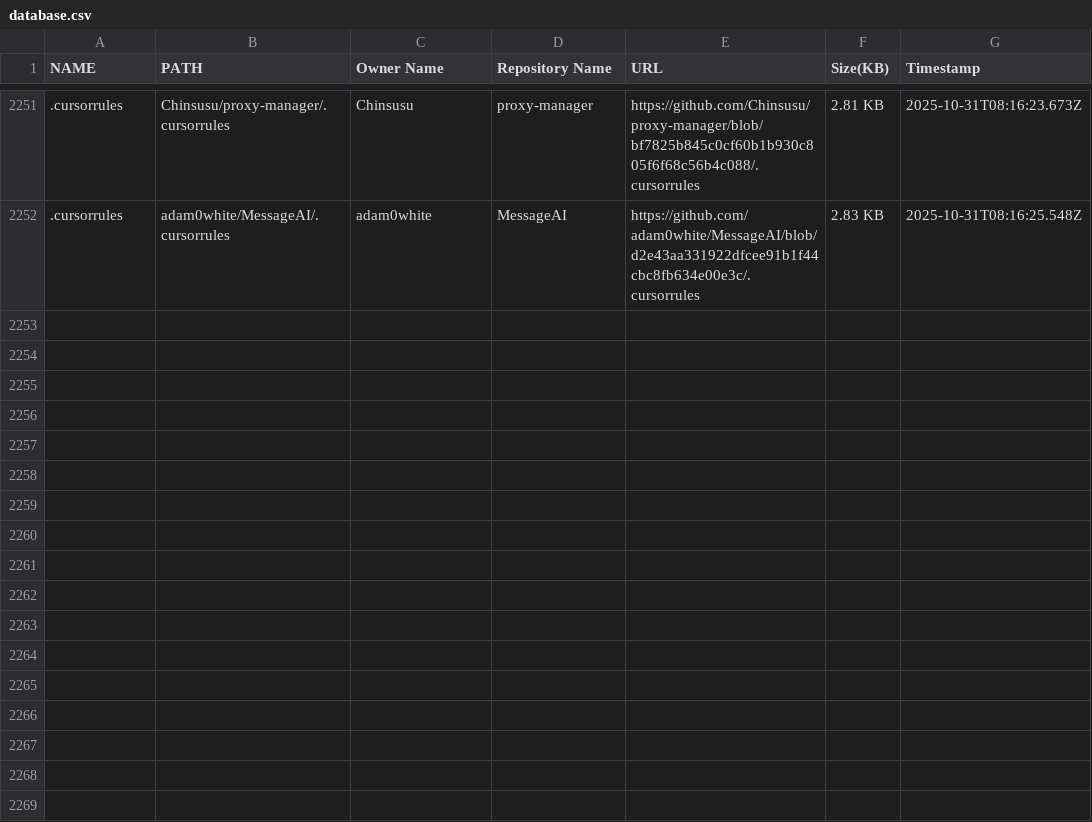
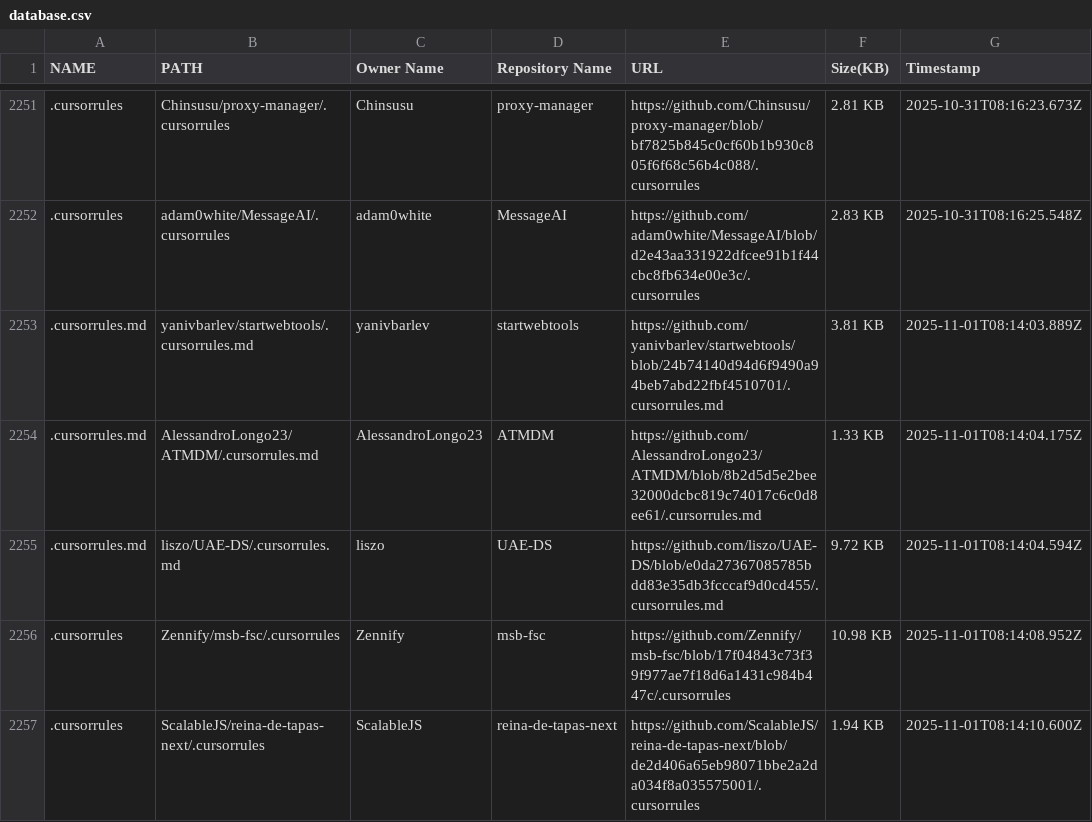
Before and after one commit to alpgul/Cursorrules-Database, a CSV file: csv/database.csv, drawn as a sheet; only a part is shown, gaps mark what is left out; the diff names each change by its address in the sheet, - before the commit and + after, or states it on an @@ line.

```diff
--- a/csv/database.csv
+++ b/csv/database.csv
+row 2253: .cursorrules.md | yanivbarlev/startwebtools/.cursorrules.md | yanivbarlev | startwebtools | https://github.com/yanivbarlev/startwebtools/blob/24b74140d94d6f9490a94beb7abd22fbf4510701/.cursorrules.md | 3.81 KB | 2025-11-01T08:14:03.889Z
+row 2254: .cursorrules.md | AlessandroLongo23/ATMDM/.cursorrules.md | AlessandroLongo23 | ATMDM | https://github.com/AlessandroLongo23/ATMDM/blob/8b2d5d5e2bee32000dcbc819c74017c6c0d8ee61/.cursorrules.md | 1.33 KB | 2025-11-01T08:14:04.175Z
+row 2255: .cursorrules.md | liszo/UAE-DS/.cursorrules.md | liszo | UAE-DS | https://github.com/liszo/UAE-DS/blob/e0da27367085785bdd83e35db3fcccaf9d0cd455/.cursorrules.md | 9.72 KB | 2025-11-01T08:14:04.594Z
+row 2256: .cursorrules | Zennify/msb-fsc/.cursorrules | Zennify | msb-fsc | https://github.com/Zennify/msb-fsc/blob/17f04843c73f39f977ae7f18d6a1431c984b447c/.cursorrules | 10.98 KB | 2025-11-01T08:14:08.952Z
+row 2257: .cursorrules | ScalableJS/reina-de-tapas-next/.cursorrules | ScalableJS | reina-de-tapas-next | https://github.com/ScalableJS/reina-de-tapas-next/blob/de2d406a65eb98071bbe2a2da034f8a035575001/.cursorrules | 1.94 KB | 2025-11-01T08:14:10.600Z
```
Also changed, not shown: 6 other files.
